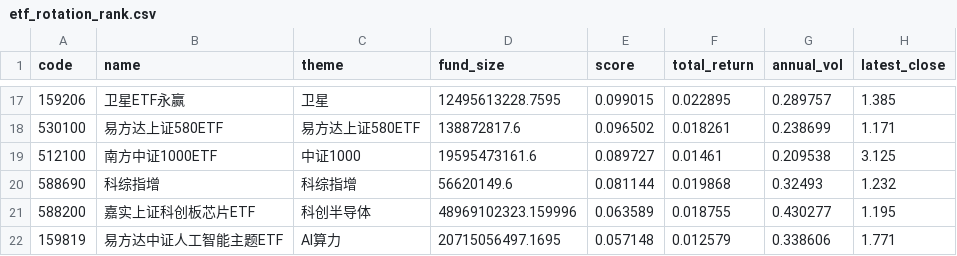
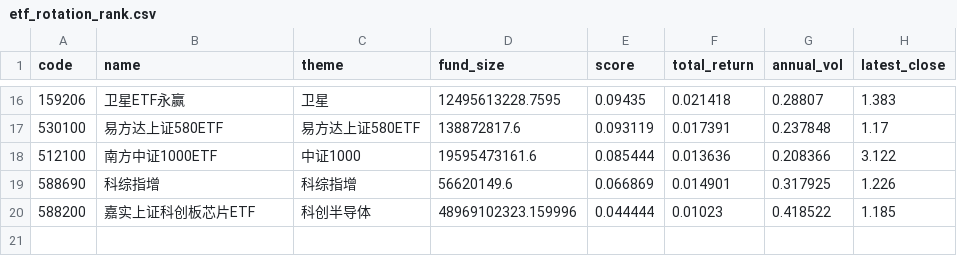
Before and after one commit to zihengniu9/etf-rotation-desk, a CSV file: outputs/etf_rotation_rank.csv, drawn as a sheet; only a part is shown, gaps mark what is left out; the diff covers the shown part only.

```diff
--- a/outputs/etf_rotation_rank.csv
+++ b/outputs/etf_rotation_rank.csv
@@ -17,6 +16,5 @@
-159206,卫星ETF永赢,卫星,12495613228.7595,0.099015,0.022895,0.289757,1.385
-530100,易方达上证580ETF,易方达上证580ETF,138872817.6,0.096502,0.018261,0.238699,1.171
-512100,南方中证1000ETF,中证1000,19595473161.6,0.089727,0.01461,0.209538,3.125
-588690,科综指增,科综指增,56620149.6,0.081144,0.019868,0.32493,1.232
-588200,嘉实上证科创板芯片ETF,科创半导体,48969102323.159996,0.063589,0.018755,0.430277,1.195
-159819,易方达中证人工智能主题ETF,AI算力,20715056497.1695,0.057148,0.012579,0.338606,1.771
+159206,卫星ETF永赢,卫星,12495613228.7595,0.09435,0.021418,0.28807,1.383
+530100,易方达上证580ETF,易方达上证580ETF,138872817.6,0.093119,0.017391,0.237848,1.17
+512100,南方中证1000ETF,中证1000,19595473161.6,0.085444,0.013636,0.208366,3.122
+588690,科综指增,科综指增,56620149.6,0.066869,0.014901,0.317925,1.226
+588200,嘉实上证科创板芯片ETF,科创半导体,48969102323.159996,0.044444,0.01023,0.418522,1.185
```
Also changed, not shown: 3 added rows, 4 removed rows and 24 edited cells elsewhere in this file, outputs/etf_hot_rank.csv, 11 other files.
